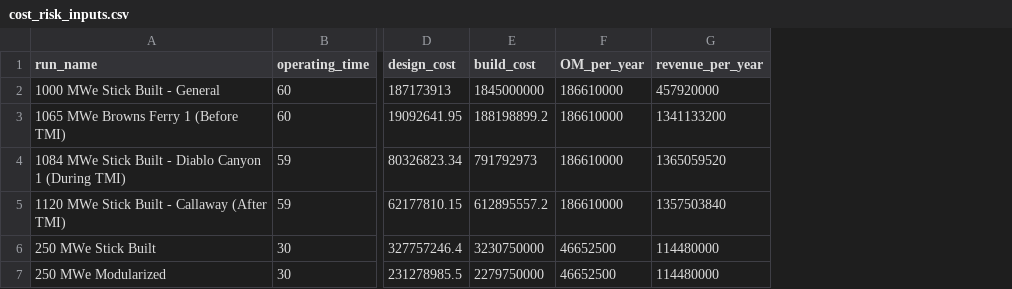
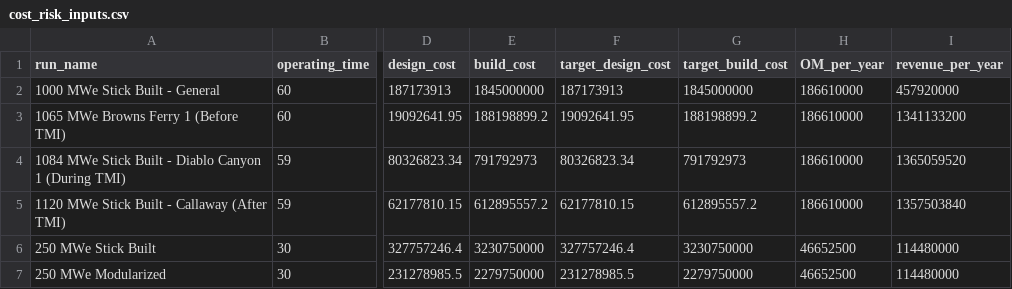
Before and after one commit to uw-reti/open, a CSV file: cost_risk_inputs.csv, drawn as a sheet; only a part is shown, gaps mark what is left out; the diff names each change by its address in the sheet, - before the commit and + after, or states it on an @@ line.

Commit message:
Update cost_risk_inputs.csv
...with additional columns

```diff
--- a/cost_risk_inputs.csv
+++ b/cost_risk_inputs.csv
+column F (target_design_cost), rows 2-7: 187173913 | 19092641.95 | 80326823.34 | 62177810.15 | 327757246.4 | 231278985.5
+column G (target_build_cost), rows 2-7: 1845000000 | 188198899.2 | 791792973 | 612895557.2 | 3230750000 | 2279750000
```
